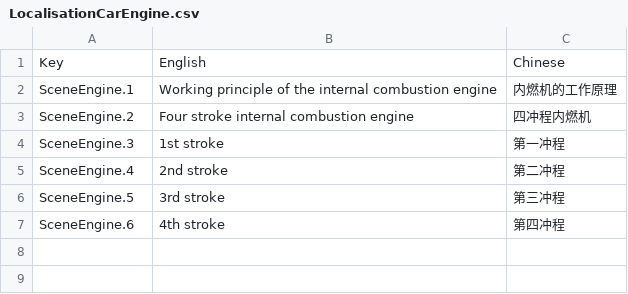
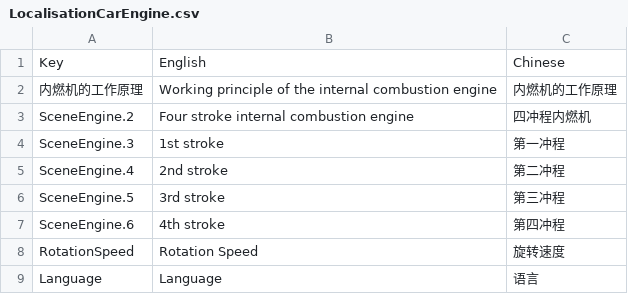
Before and after one commit to zzbusterzz/ContentViewer, a CSV file: Assets/SimpleLocalization/Resources/Localization/LocalisationCarEngine.csv, drawn as a sheet.

Commit message:
Added Trannsparancy Added rotation Added Settings Added Localisation

```diff
--- a/Assets/SimpleLocalization/Resources/Localization/LocalisationCarEngine.csv
+++ b/Assets/SimpleLocalization/Resources/Localization/LocalisationCarEngine.csv
@@ -1,3 +1,3 @@
 Key,English,Chinese
-SceneEngine.1,Working principle of the internal combustion engine,内燃机的工作原理
+内燃机的工作原理,Working principle of the internal combustion engine,内燃机的工作原理
 SceneEngine.2,Four stroke internal combustion engine,四冲程内燃机
@@ -7 +7,3 @@ SceneEngine.5,3rd stroke,第三冲程
 SceneEngine.6,4th stroke,第四冲程
+RotationSpeed,Rotation Speed,旋转速度
+Language,Language,语言
```
Also changed, not shown: Assets/SimpleLocalization/Resources/Localization/LocalisationDigestiveSystem.csv, 15 other files.
